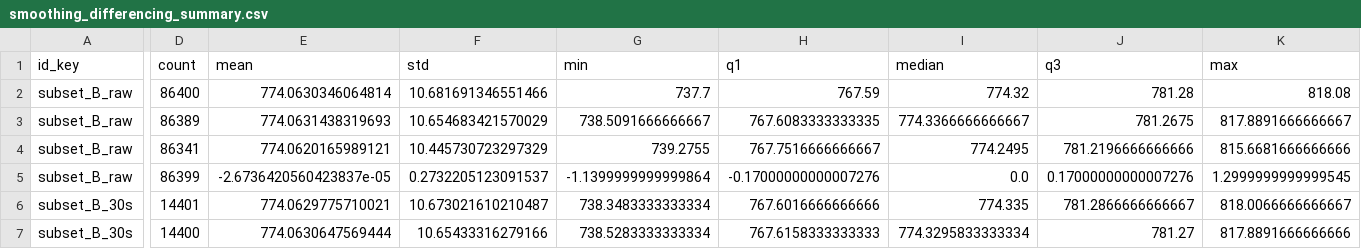
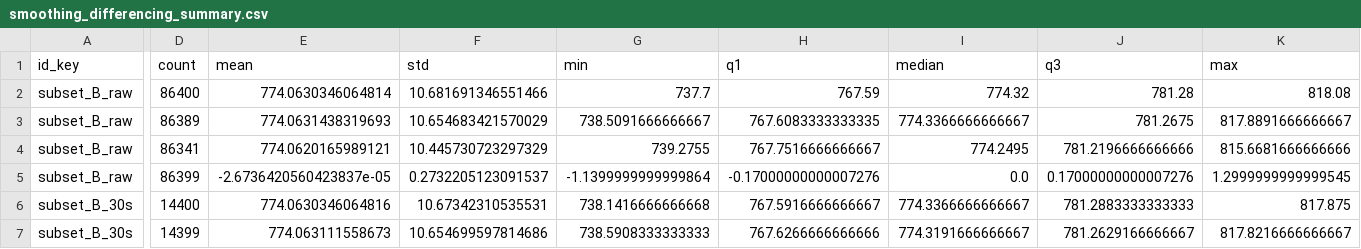
Before and after one commit to joaojesus-dot/Time-series-Forecast-Analysis, a CSV file: outputs/chinese_boiler_dataset/data/smoothing_differencing_summary.csv, drawn as a sheet; only a part is shown, gaps mark what is left out; the diff covers the shown part only; the diff names each change by its address in the sheet, - before the commit and + after, or states it on an @@ line.

```diff
--- a/outputs/chinese_boiler_dataset/data/smoothing_differencing_summary.csv
+++ b/outputs/chinese_boiler_dataset/data/smoothing_differencing_summary.csv
-D6 (count): 14401
+D6 (count): 14400
-E6 (mean): 774.0629775710021
+E6 (mean): 774.0630346064816
-F6 (std): 10.673021610210487
+F6 (std): 10.67342310535531
-G6 (min): 738.3483333333334
+G6 (min): 738.1416666666668
-H6 (q1): 767.6016666666666
+H6 (q1): 767.5916666666667
-I6 (median): 774.335
+I6 (median): 774.3366666666667
-J6 (q3): 781.2866666666667
+J6 (q3): 781.2883333333333
-K6 (max): 818.0066666666667
+K6 (max): 817.875
-D7 (count): 14400
+D7 (count): 14399
-E7 (mean): 774.0630647569444
+E7 (mean): 774.063111558673
-F7 (std): 10.65433316279166
+F7 (std): 10.654699597814686
-G7 (min): 738.5283333333334
+G7 (min): 738.5908333333333
-H7 (q1): 767.6158333333333
+H7 (q1): 767.6266666666666
-I7 (median): 774.3295833333334
+I7 (median): 774.3191666666667
-J7 (q3): 781.27
+J7 (q3): 781.2629166666667
-K7 (max): 817.8891666666666
+K7 (max): 817.8216666666667
```
Also changed, not shown: 109 edited cells elsewhere in this file, outputs/chinese_boiler_dataset/data/distribution_summary.csv, outputs/chinese_boiler_dataset/data/granularity_summary.csv, 45 other files.
